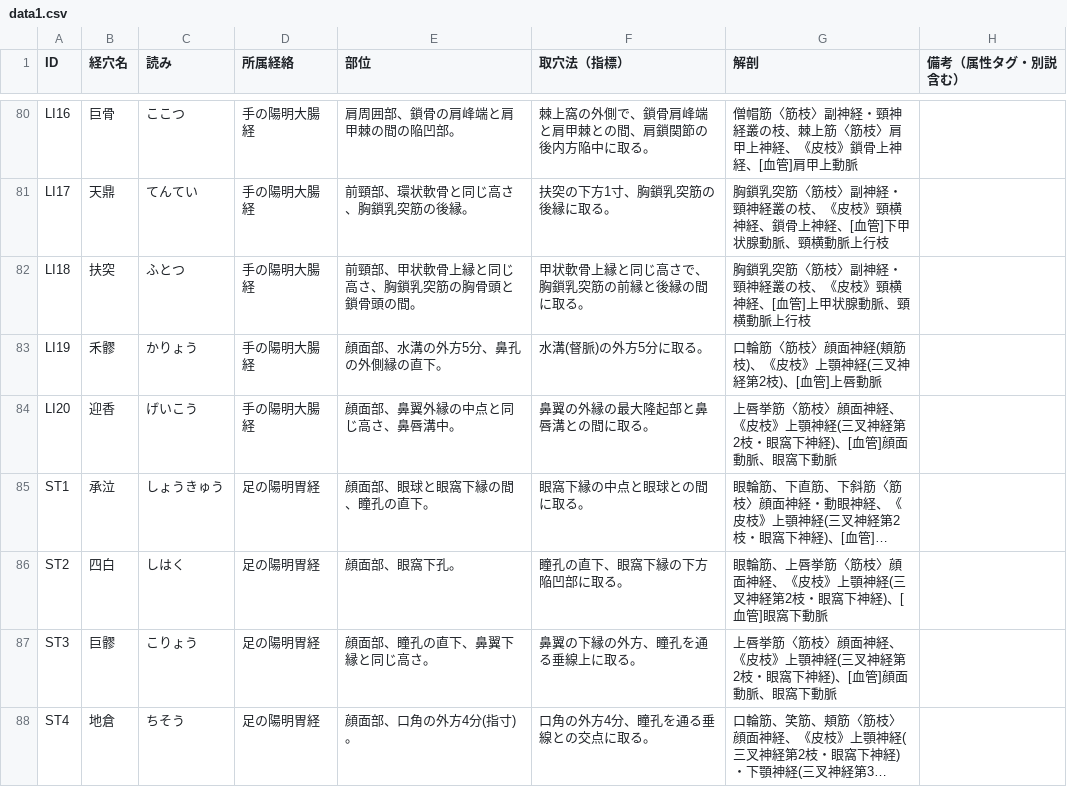
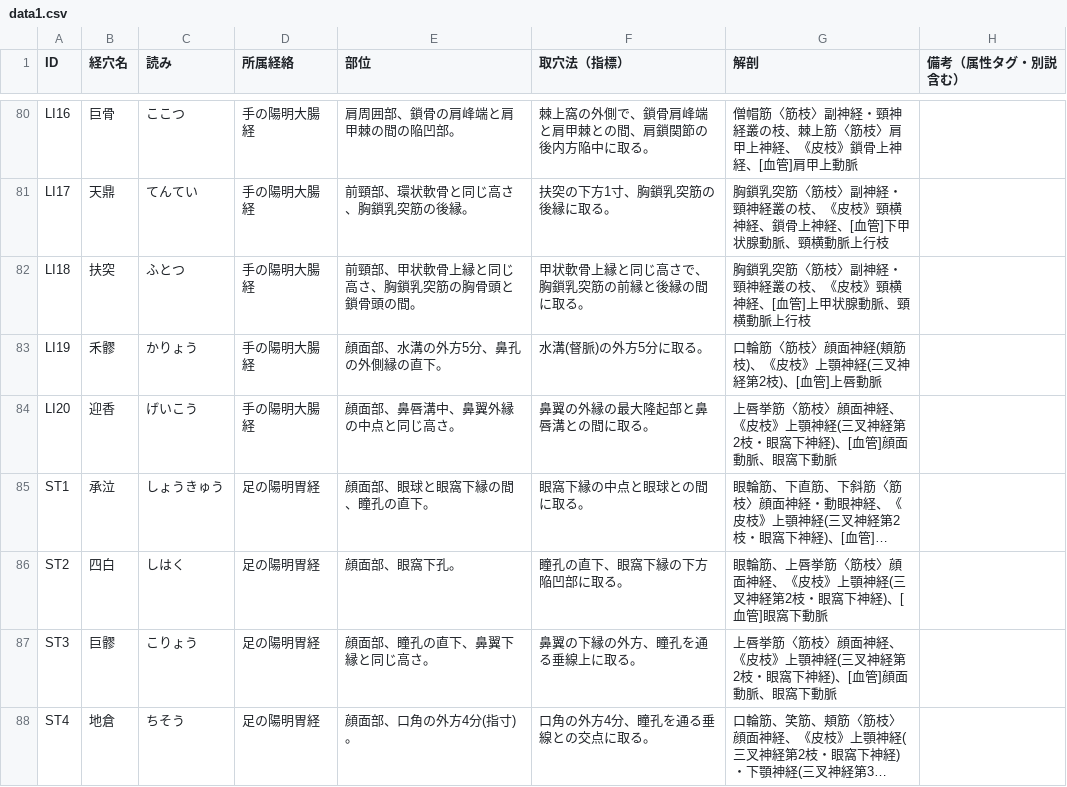
Before and after one commit to kaoman0079-ops/keiraku-master, a CSV file: data1.csv, drawn as a sheet; only a part is shown, gaps mark what is left out; long unchanged cells end in …; the diff names each change by its address in the sheet, - before the commit and + after, or states it on an @@ line.

Commit message:
Update data1.csv

```diff
--- a/data1.csv
+++ b/data1.csv
-E84 (部位): 顔面部、鼻翼外縁の中点と同じ高さ、鼻唇溝中。
+E84 (部位): 顔面部、鼻唇溝中、鼻翼外縁の中点と同じ高さ。
```
